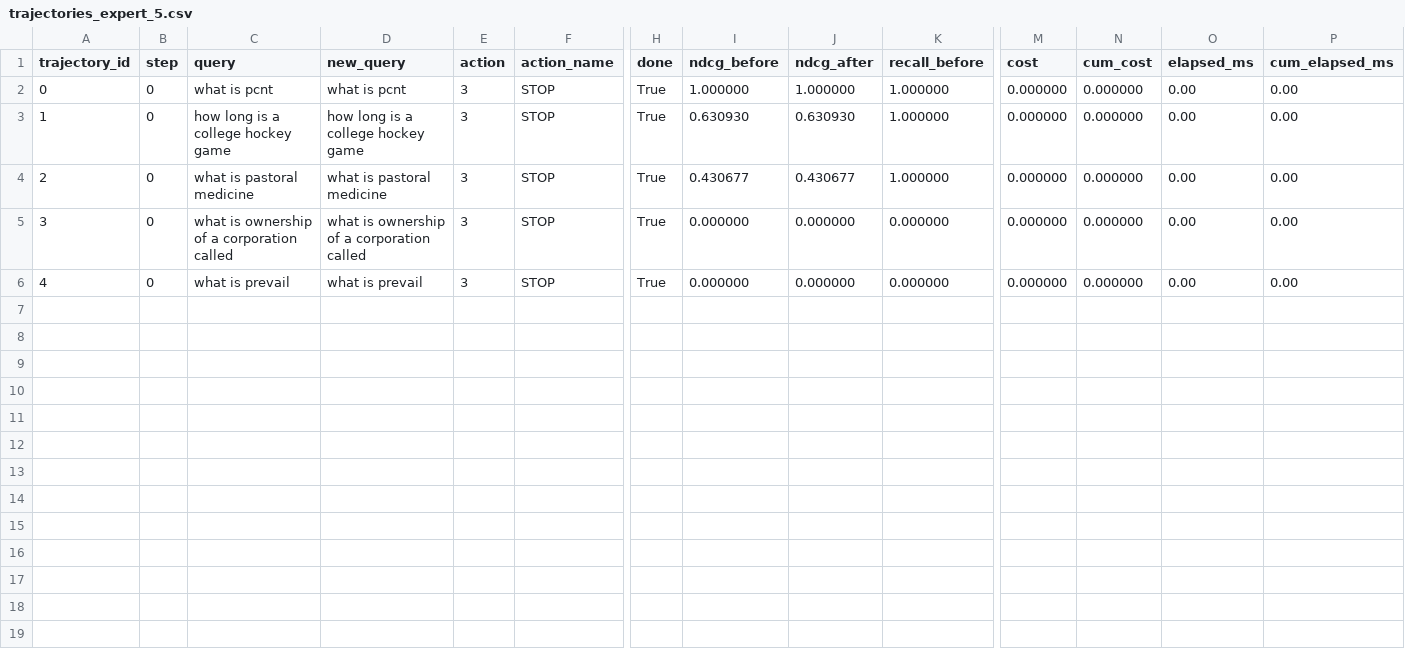
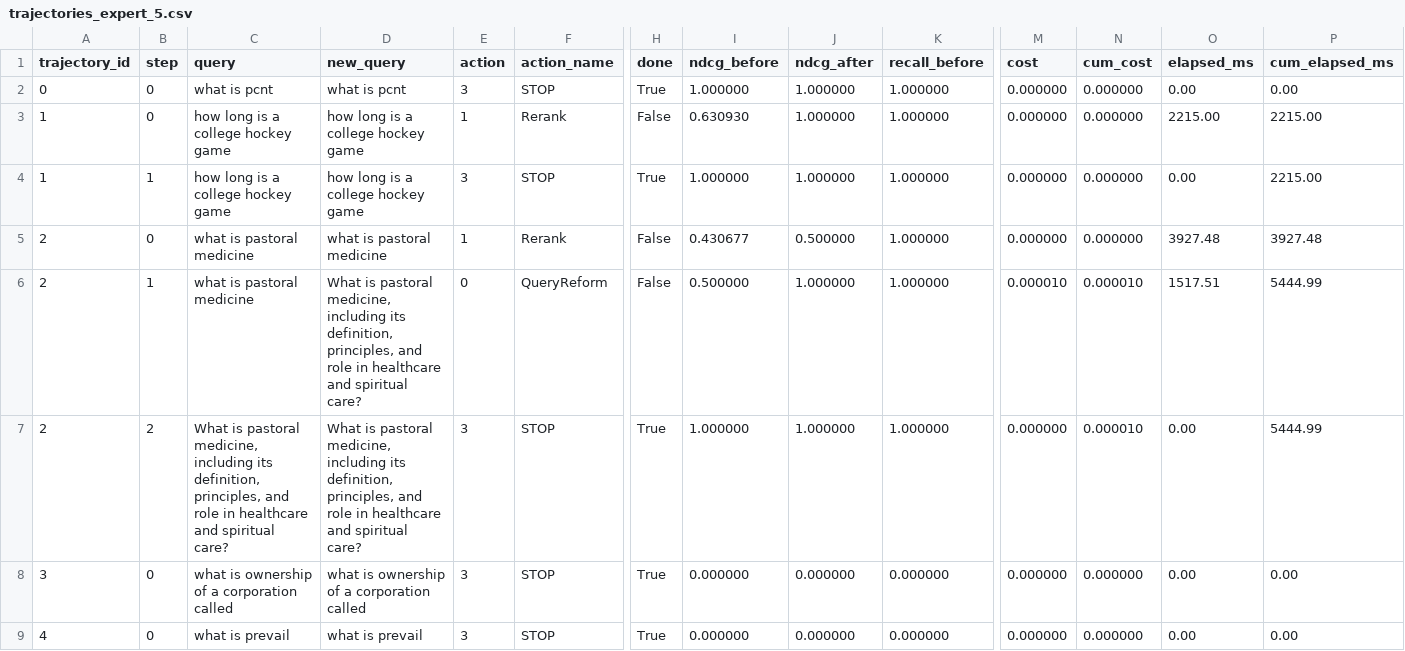
Before and after one commit to hanazouari23/Multi-Agent-Ensemble-for-Search-Through-Reinforcement-Optimization-MAESTRO-, a CSV file: trajectories/trajectories_expert_5.csv, drawn as a sheet; only a part is shown, gaps mark what is left out; addresses are those after the commit; rows hold the shown columns only; the diff names each change by its address in the sheet, - before the commit and + after, or states it on an @@ line.

```diff
--- a/trajectories/trajectories_expert_5.csv
+++ b/trajectories/trajectories_expert_5.csv
+row 3: 1 | 0 | how long is a college hockey game | how long is a college hockey game | 1 | Rerank | False | 0.630930 | 1.000000 | 1.000000 | 0.000000 | 0.000000 | 2215.00 | 2215.00
-B4 (step): 0
+B4 (step): 1
-I4 (ndcg_before): 0.630930
+I4 (ndcg_before): 1.000000
-J4 (ndcg_after): 0.630930
+J4 (ndcg_after): 1.000000
-P4 (cum_elapsed_ms): 0.00
+P4 (cum_elapsed_ms): 2215.00
+row 5: 2 | 0 | what is pastoral medicine | what is pastoral medicine | 1 | Rerank | False | 0.430677 | 0.500000 | 1.000000 | 0.000000 | 0.000000 | 3927.48 | 3927.48
+row 6: 2 | 1 | what is pastoral medicine | What is pastoral medicine, including its definition, principles, and role in healthcare and spiritual care? | 0 | QueryReform | False | 0.500000 | 1.000000 | 1.000000 | 0.000010 | 0.000010 | 1517.51 | 5444.99
-B7 (step): 0
+B7 (step): 2
-C7 (query): what is pastoral medicine
+C7 (query): What is pastoral medicine, including its definition, principles, and role in healthcare and spiritual care?
-D7 (new_query): what is pastoral medicine
+D7 (new_query): What is pastoral medicine, including its definition, principles, and role in healthcare and spiritual care?
-I7 (ndcg_before): 0.430677
+I7 (ndcg_before): 1.000000
-J7 (ndcg_after): 0.430677
+J7 (ndcg_after): 1.000000
-N7 (cum_cost): 0.000000
+N7 (cum_cost): 0.000010
-P7 (cum_elapsed_ms): 0.00
+P7 (cum_elapsed_ms): 5444.99
```
Also changed, not shown: trajectories/trajectories_expert_10.csv, trajectories/trajectories_expert_20.csv, 36 other files.
